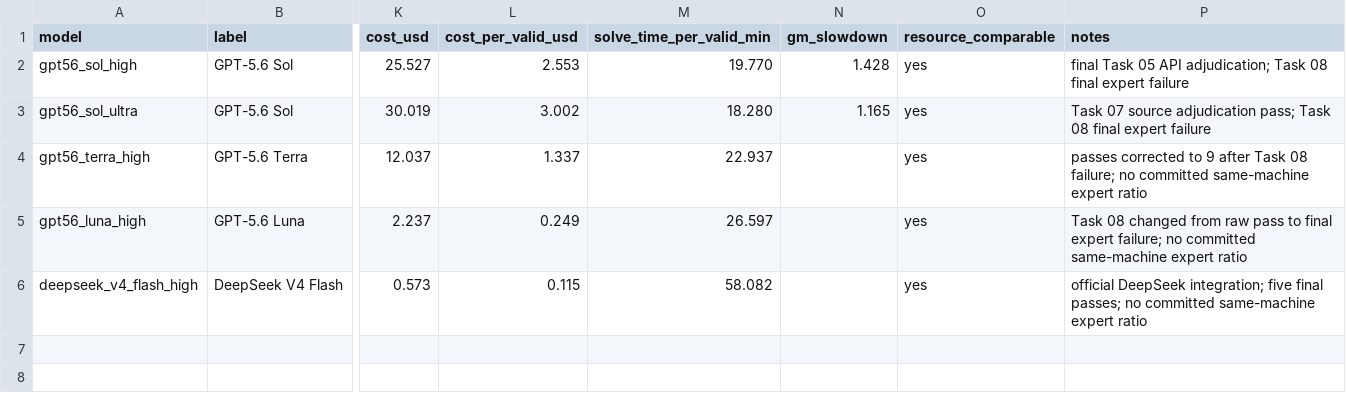
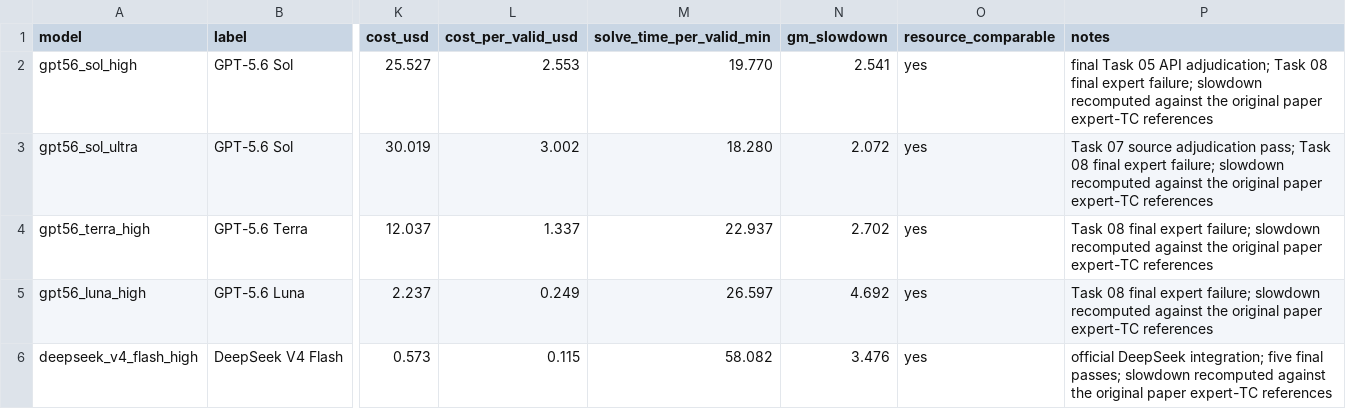
Before and after one commit to QingyunQian/ORBIT-Q, a CSV file: paper/source_data/benchmark_models.csv, drawn as a sheet; only a part is shown, gaps mark what is left out; the diff names each change by its address in the sheet, - before the commit and + after, or states it on an @@ line.

Commit message:
paper: add updated benchmark and expert optimization figures

```diff
--- a/paper/source_data/benchmark_models.csv
+++ b/paper/source_data/benchmark_models.csv
-N2 (gm_slowdown): 1.428
+N2 (gm_slowdown): 2.541
-P2 (notes): …final expert failure
+P2 (notes): …final expert failure; slowdown recomputed against the original paper expert-TC references
-N3 (gm_slowdown): 1.165
+N3 (gm_slowdown): 2.072
-P3 (notes): …final expert failure
+P3 (notes): …final expert failure; slowdown recomputed against the original paper expert-TC references
-N4 (gm_slowdown): (empty)
+N4 (gm_slowdown): 2.702
-P4 (notes): passes corrected to 9 after Task 08 failure; no committed same-machine expert ratio
+P4 (notes): Task 08 final expert failure; slowdown recomputed against the original paper expert-TC references
-N5 (gm_slowdown): (empty)
+N5 (gm_slowdown): 4.692
-P5 (notes): Task 08 changed from raw pass to final expert failure; no committed same-machine expert ratio
+P5 (notes): Task 08 final expert failure; slowdown recomputed against the original paper expert-TC references
-N6 (gm_slowdown): (empty)
+N6 (gm_slowdown): 3.476
-P6 (notes): …final passes; no committed same-machine expert ratio
+P6 (notes): …final passes; slowdown recomputed against the original paper expert-TC references
```
Also changed, not shown: 20 other files.
